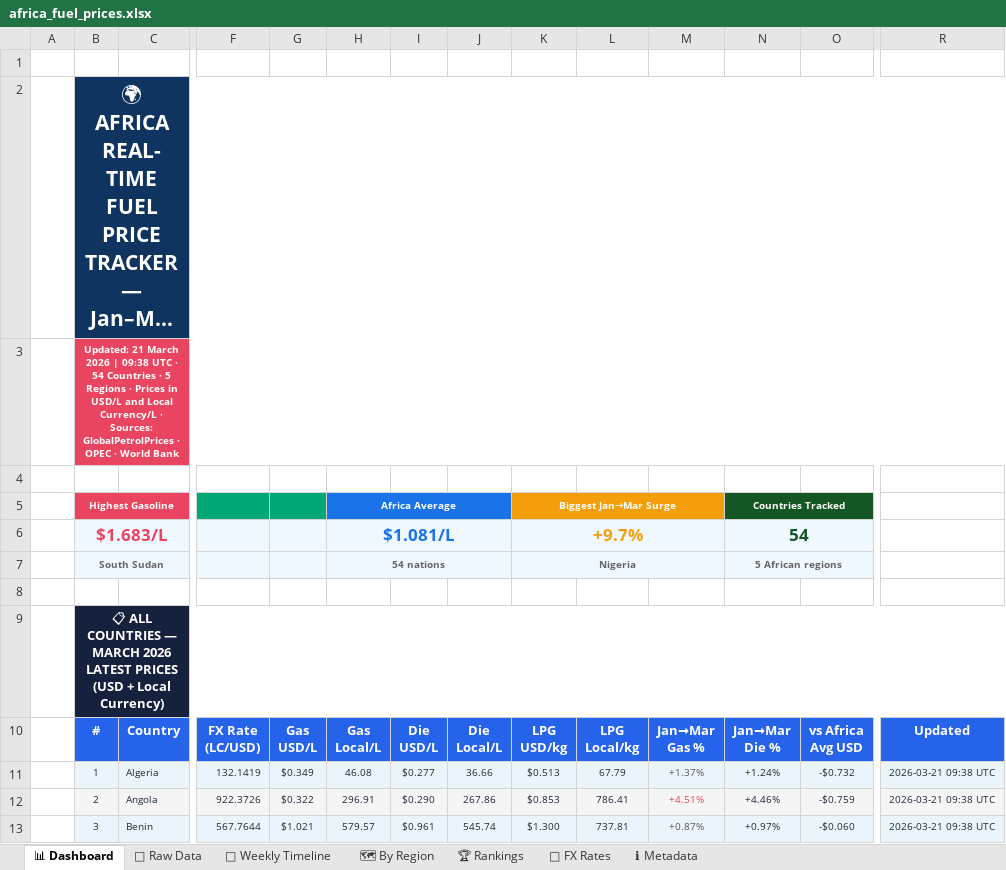
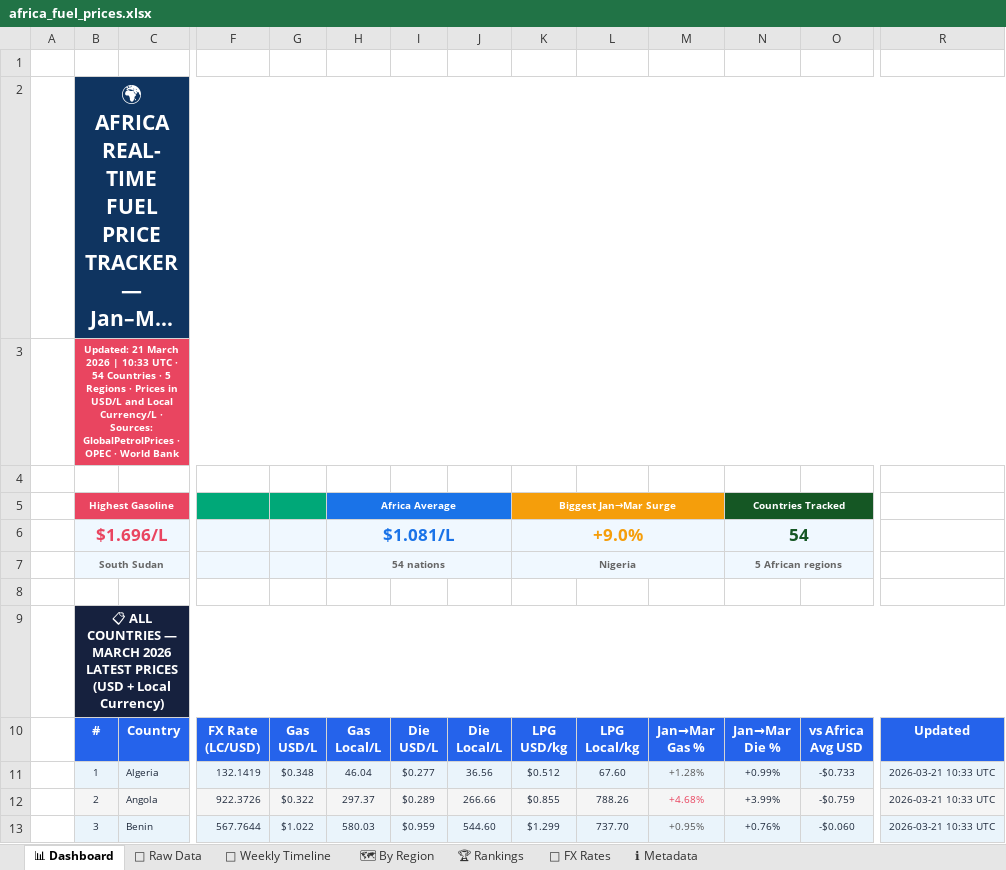
Before and after one commit to Data-Innovation-For-Africa/africa-fuel-tracker, an Excel workbook: docs/africa_fuel_prices.xlsx, sheet 📊 Dashboard, drawn as a sheet; only a part is shown, gaps mark what is left out; long unchanged cells end in …; values as stored, in another font and other column widths than the file's, no borders; the diff covers the shown part only; the diff names each change by its address in the sheet, - before the commit and + after, or states it on an @@ line.

```diff
--- a/docs/africa_fuel_prices.xlsx (sheet 📊 Dashboard)
+++ b/docs/africa_fuel_prices.xlsx (sheet 📊 Dashboard)
-B3: …2026 | 09:38 UTC ·…
+B3: …2026 | 10:33 UTC ·…
-B6: $1.683/L
+B6: $1.696/L
-K6: +9.7%
+K6: +9.0%
-G11: $0.349
+G11: $0.348
-H11: 46.08
+H11: 46.04
-J11: 36.66
+J11: 36.56
-K11: $0.513
+K11: $0.512
-L11: 67.79
+L11: 67.60
-M11: +1.37%
+M11: +1.28%
-N11: +1.24%
+N11: +0.99%
-O11: -$0.732
+O11: -$0.733
-R11:R13: 2026-03-21 09:38 UTC
+R11:R13: 2026-03-21 10:33 UTC
-H12: 296.91
+H12: 297.37
-I12: $0.290
+I12: $0.289
-J12: 267.86
+J12: 266.66
-K12: $0.853
+K12: $0.855
-L12: 786.41
+L12: 788.26
-M12: +4.51%
+M12: +4.68%
-N12: +4.46%
+N12: +3.99%
-G13: $1.021
+G13: $1.022
-H13: 579.57
+H13: 580.03
-I13: $0.961
+I13: $0.959
-J13: 545.74
+J13: 544.60
-K13: $1.300
+K13: $1.299
-L13: 737.81
+L13: 737.70
-M13: +0.87%
+M13: +0.95%
-N13: +0.97%
+N13: +0.76%
```
Also changed, not shown: 472 edited cells and cell formats elsewhere in this sheet, sheet 🗺 By Region, sheet 📅 Weekly Timeline, sheet 📁 Raw Data, sheet 🏆 Rankings, sheet ℹ Metadata, 3 other files.
